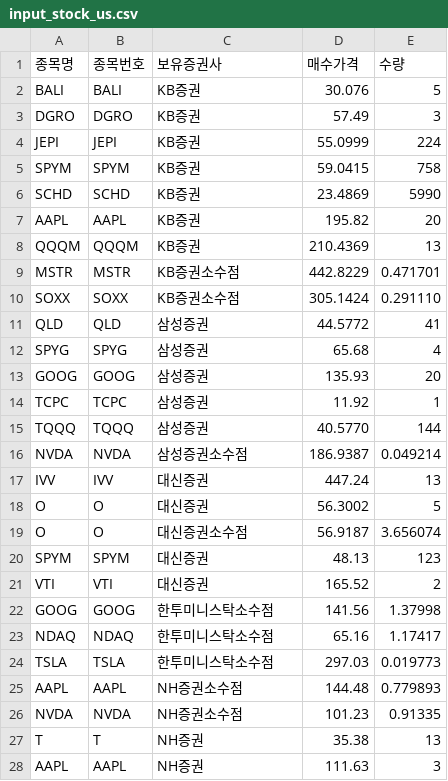
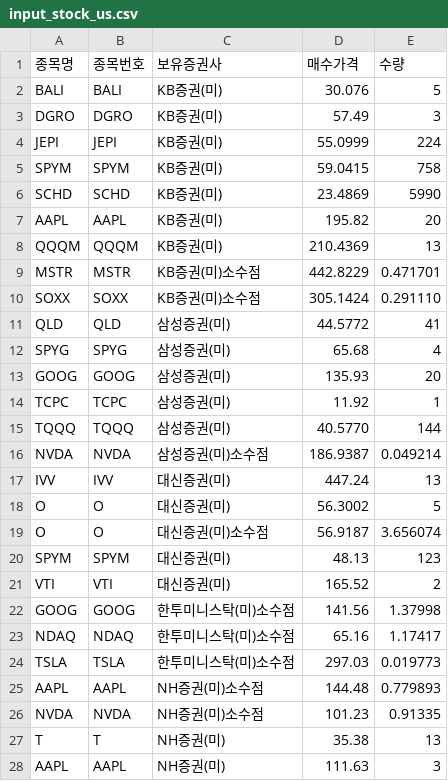
Before and after one commit to shbang-cmd/stock_eval, a CSV file: input_stock_us.csv, drawn as a sheet; only a part is shown; the diff covers the shown part only.

Commit message:
Update input_stock_us.csv

```diff
--- a/input_stock_us.csv
+++ b/input_stock_us.csv
@@ -1,28 +1,28 @@
 종목명,			종목번호,		보유증권사,	매수가격,		수량
-BALI,			BALI,		KB증권,		30.076,		5
-DGRO,			DGRO,		KB증권,		57.49,		3
-JEPI,			JEPI,		KB증권,		55.0999,		224
-SPYM,			SPYM,		KB증권,		59.0415,	758
-SCHD,			SCHD,		KB증권,		23.4869,	5990
-AAPL,			AAPL,		KB증권,		195.82,		20
-QQQM,			QQQM,		KB증권,		210.4369,	13
-MSTR,			MSTR, 	KB증권소수점,		442.8229,	0.471701
-SOXX,			SOXX, 	KB증권소수점,		305.1424,	0.291110
-QLD,			QLD,		삼성증권,		44.5772,	41
-SPYG,			SPYG,		삼성증권,		65.68,		4
-GOOG,			GOOG,		삼성증권,		135.93,		20
-TCPC,			TCPC,		삼성증권,		11.92,		1
-TQQQ,			TQQQ,		삼성증권,		40.5770,		144
-NVDA,			NVDA,		삼성증권소수점,		186.9387,	0.049214
-IVV,			IVV,		대신증권,		447.24,		13
-O,				O,			대신증권,		56.3002,	5
-O,				O,			대신증권소수점,		56.9187,	3.656074
-SPYM,			SPYM,		대신증권,		48.13,		123
-VTI,			VTI,		대신증권,		165.52,		2
-GOOG,			GOOG,		한투미니스탁소수점,	141.56,		1.37998
-NDAQ,			NDAQ,		한투미니스탁소수점,	65.16,		1.17417
-TSLA,			TSLA,		한투미니스탁소수점,	297.03,		0.019773
-AAPL,			AAPL,		NH증권소수점,		144.48,		0.779893
-NVDA,			NVDA,		NH증권소수점,		101.23,		0.91335
-T,				T,			NH증권,		35.38,		13
-AAPL,			AAPL,		NH증권,		111.63,		3
+BALI,			BALI,		KB증권(미),		30.076,		5
+DGRO,			DGRO,		KB증권(미),		57.49,		3
+JEPI,			JEPI,		KB증권(미),		55.0999,		224
+SPYM,			SPYM,		KB증권(미),		59.0415,	758
+SCHD,			SCHD,		KB증권(미),		23.4869,	5990
+AAPL,			AAPL,		KB증권(미),		195.82,		20
+QQQM,			QQQM,		KB증권(미),		210.4369,	13
+MSTR,			MSTR, 	KB증권(미)소수점,		442.8229,	0.471701
+SOXX,			SOXX, 	KB증권(미)소수점,		305.1424,	0.291110
+QLD,			QLD,		삼성증권(미),		44.5772,	41
+SPYG,			SPYG,		삼성증권(미),		65.68,		4
+GOOG,			GOOG,		삼성증권(미),		135.93,		20
+TCPC,			TCPC,		삼성증권(미),		11.92,		1
+TQQQ,			TQQQ,		삼성증권(미),		40.5770,		144
+NVDA,			NVDA,		삼성증권(미)소수점,		186.9387,	0.049214
+IVV,			IVV,		대신증권(미),		447.24,		13
+O,				O,			대신증권(미),		56.3002,	5
+O,				O,			대신증권(미)소수점,		56.9187,	3.656074
+SPYM,			SPYM,		대신증권(미),		48.13,		123
+VTI,			VTI,		대신증권(미),		165.52,		2
+GOOG,			GOOG,		한투미니스탁(미)소수점,	141.56,		1.37998
+NDAQ,			NDAQ,		한투미니스탁(미)소수점,	65.16,		1.17417
+TSLA,			TSLA,		한투미니스탁(미)소수점,	297.03,		0.019773
+AAPL,			AAPL,		NH증권(미)소수점,		144.48,		0.779893
+NVDA,			NVDA,		NH증권(미)소수점,		101.23,		0.91335
+T,				T,			NH증권(미),		35.38,		13
+AAPL,			AAPL,		NH증권(미),		111.63,		3
```
Also changed, not shown: 7 edited cells elsewhere in this file.
